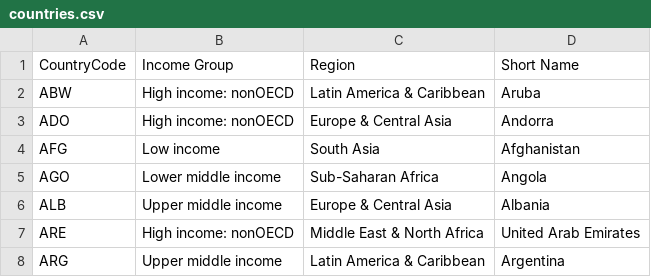
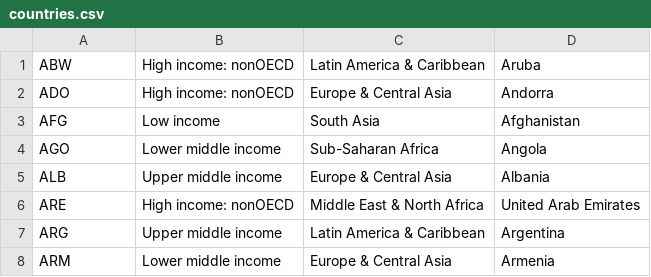
Before and after one commit to eraffenne/datasets, a CSV file: countries.csv, drawn as a sheet; only a part is shown; the shorter side is filled out with more unchanged rows; the diff names each change by its address in the sheet, - before the commit and + after, or states it on an @@ line.

Commit message:
Fix headers

```diff
--- a/countries.csv
+++ b/countries.csv
-row 1: CountryCode | Income Group | Region | Short Name
```
